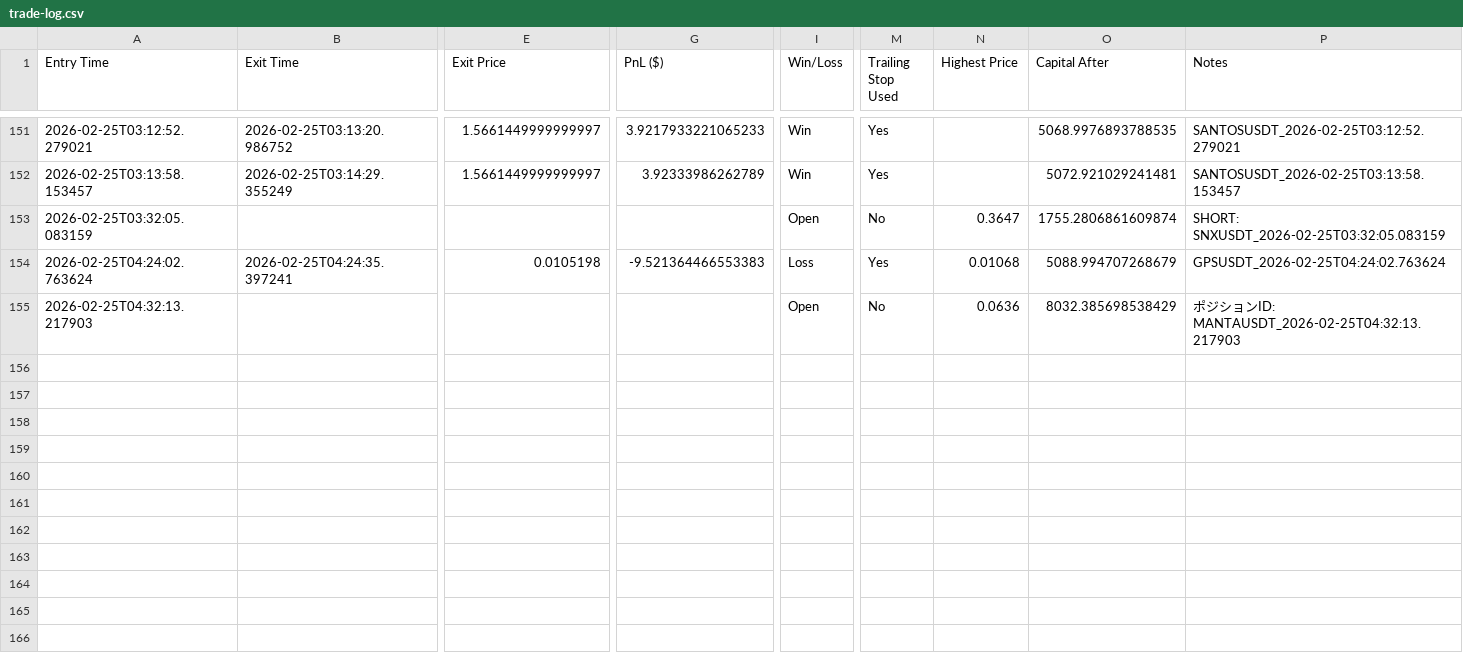
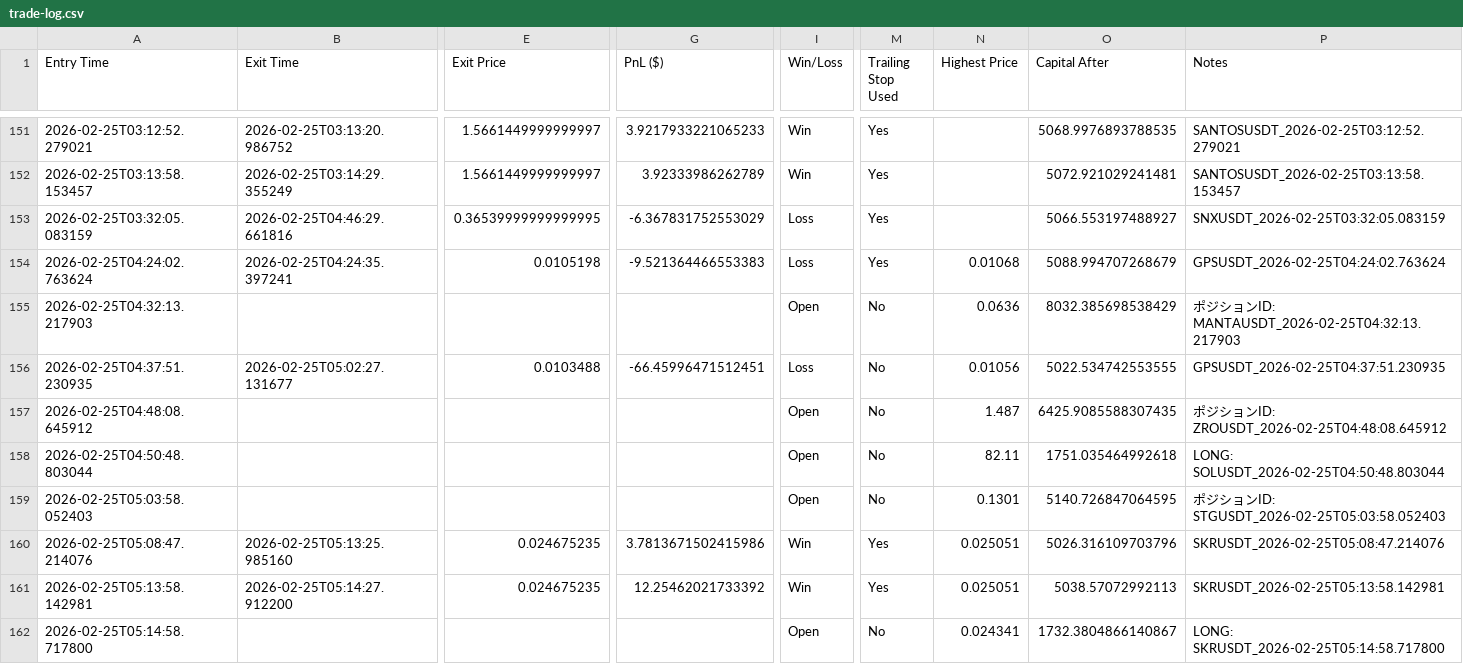
Before and after one commit to nick353/Clawdbot-save, a CSV file: data/trade-log.csv, drawn as a sheet; only a part is shown, gaps mark what is left out; rows hold the shown columns only; the diff covers the shown part only; the diff names each change by its address in the sheet, - before the commit and + after, or states it on an @@ line.

```diff
--- a/data/trade-log.csv
+++ b/data/trade-log.csv
-B153 (Exit Time): (empty)
+B153 (Exit Time): 2026-02-25T04:46:29.661816
-E153 (Exit Price): (empty)
+E153 (Exit Price): 0.36539999999999995
-G153 (PnL ($)): (empty)
+G153 (PnL ($)): -6.367831752553029
-I153 (Win/Loss): Open
+I153 (Win/Loss): Loss
-M153 (Trailing Stop Used): No
+M153 (Trailing Stop Used): Yes
-N153 (Highest Price): 0.3647
+N153 (Highest Price): (empty)
-O153 (Capital After): 1755.2806861609874
+O153 (Capital After): 5066.553197488927
-P153 (Notes): SHORT: SNXUSDT_2026-02-25T03:32:05.083159
+P153 (Notes): SNXUSDT_2026-02-25T03:32:05.083159
+row 156: 2026-02-25T04:37:51.230935 | 2026-02-25T05:02:27.131677 | 0.0103488 | -66.45996471512451 | Loss | No | 0.01056 | 5022.534742553555 | GPSUSDT_2026-02-25T04:37:51.230935
+row 157: 2026-02-25T04:48:08.645912 |  |  |  | Open | No | 1.487 | 6425.9085588307435 | ポジションID: ZROUSDT_2026-02-25T04:48:08.645912
+row 158: 2026-02-25T04:50:48.803044 |  |  |  | Open | No | 82.11 | 1751.035464992618 | LONG: SOLUSDT_2026-02-25T04:50:48.803044
+row 159: 2026-02-25T05:03:58.052403 |  |  |  | Open | No | 0.1301 | 5140.726847064595 | ポジションID: STGUSDT_2026-02-25T05:03:58.052403
+row 160: 2026-02-25T05:08:47.214076 | 2026-02-25T05:13:25.985160 | 0.024675235 | 3.7813671502415986 | Win | Yes | 0.025051 | 5026.316109703796 | SKRUSDT_2026-02-25T05:08:47.214076
+row 161: 2026-02-25T05:13:58.142981 | 2026-02-25T05:14:27.912200 | 0.024675235 | 12.25462021733392 | Win | Yes | 0.025051 | 5038.57072992113 | SKRUSDT_2026-02-25T05:13:58.142981
+row 162: 2026-02-25T05:14:58.717800 |  |  |  | Open | No | 0.024341 | 1732.3804866140867 | LONG: SKRUSDT_2026-02-25T05:14:58.717800
```
Also changed, not shown: 3 edited cells elsewhere in this file, 7 other files.
